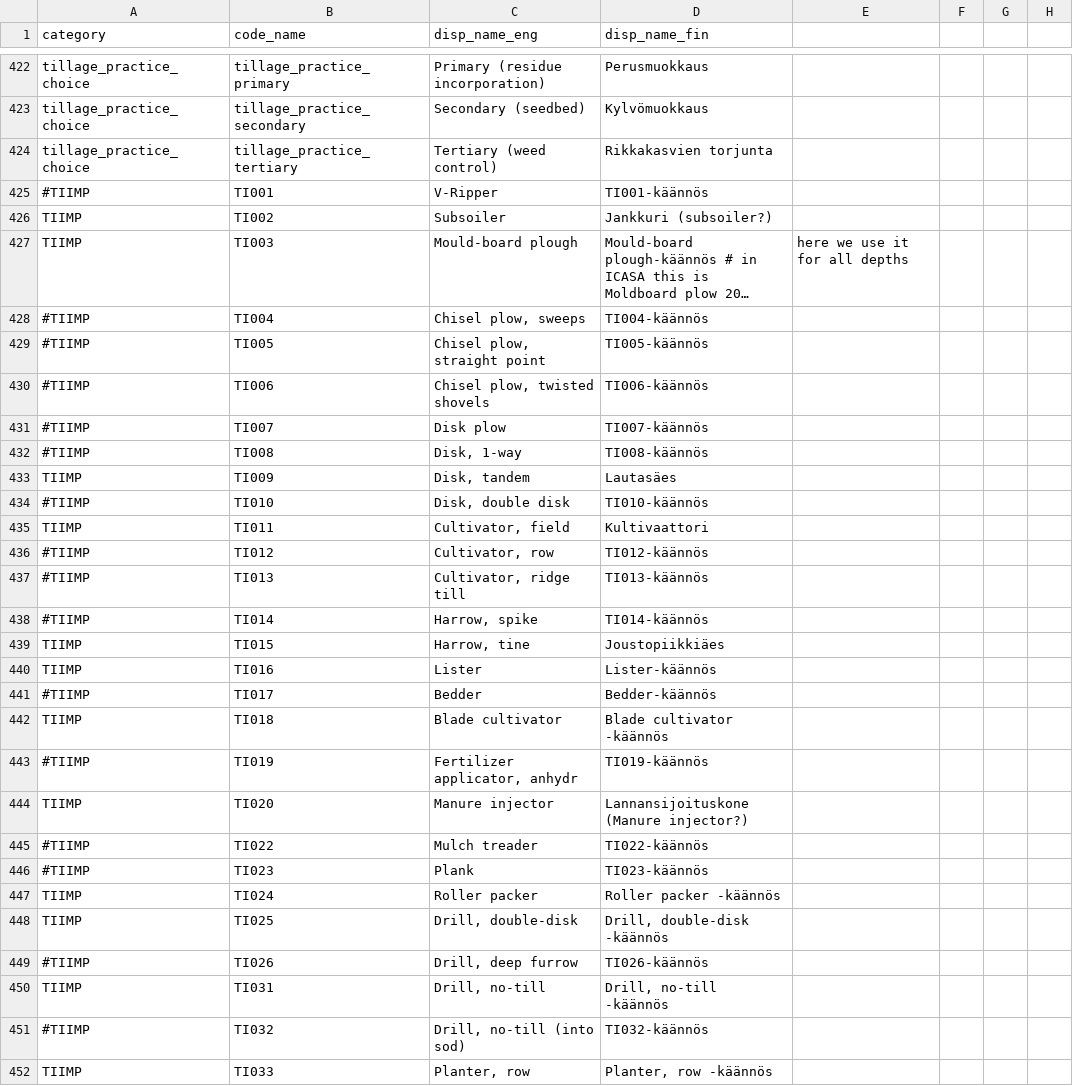
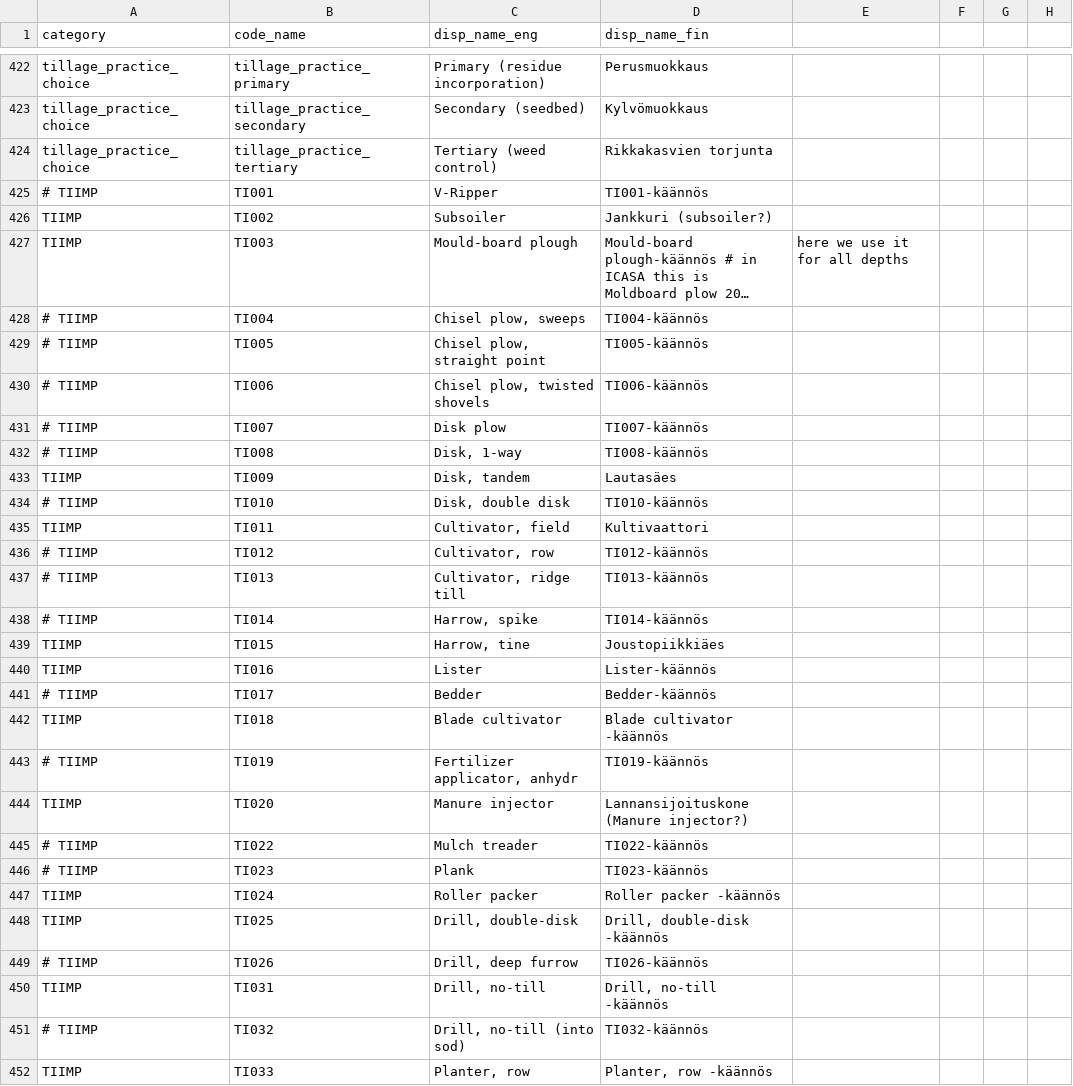
Before and after one commit to PecanProject/fieldactivity, a CSV file: data/display_names.csv, drawn as a sheet; only a part is shown, gaps mark what is left out; long unchanged cells end in …; the diff covers the shown part only; the diff names each change by its address in the sheet, - before the commit and + after, or states it on an @@ line.

Commit message:
Improve translations

```diff
--- a/data/display_names.csv
+++ b/data/display_names.csv
-A425 (category): #TIIMP
+A425 (category): # TIIMP
-A428:A432 (category): #TIIMP
+A428:A432 (category): # TIIMP
-A434 (category): #TIIMP
+A434 (category): # TIIMP
-A436:A438 (category): #TIIMP
+A436:A438 (category): # TIIMP
-A441 (category): #TIIMP
+A441 (category): # TIIMP
-A443 (category): #TIIMP
+A443 (category): # TIIMP
-A445:A446 (category): #TIIMP
+A445:A446 (category): # TIIMP
-A449 (category): #TIIMP
+A449 (category): # TIIMP
-A451 (category): #TIIMP
+A451 (category): # TIIMP
```
Also changed, not shown: 1 added row and 61 edited cells elsewhere in this file.
